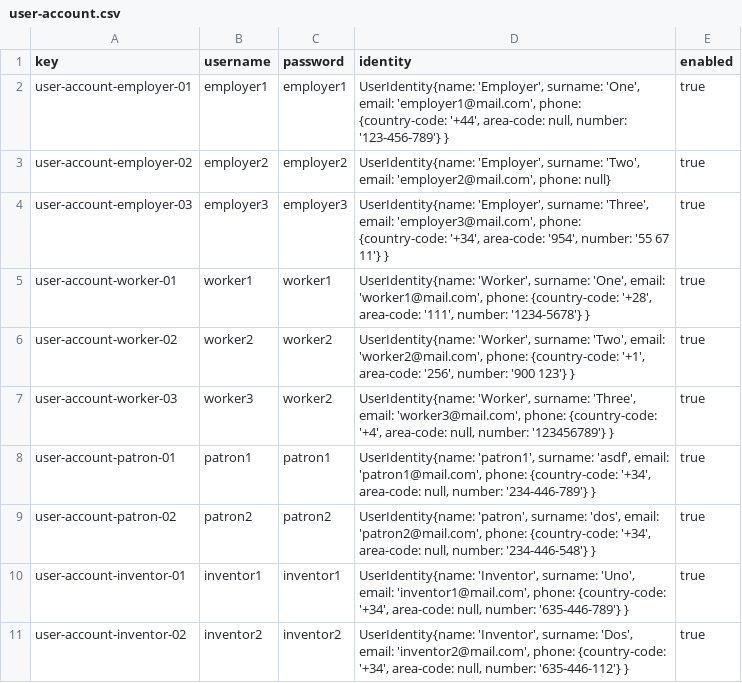
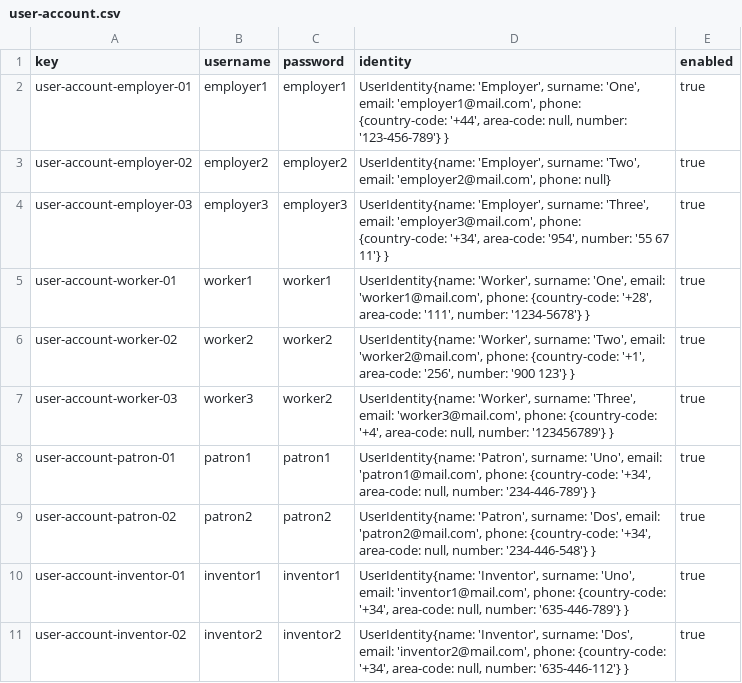
Before and after one commit to cesargaldor/Acme-Toolkits-E5.03, a CSV file: src/main/webapp/WEB-INF/resources/sample-data/user-account.csv, drawn as a sheet.

```diff
--- a/src/main/webapp/WEB-INF/resources/sample-data/user-account.csv
+++ b/src/main/webapp/WEB-INF/resources/sample-data/user-account.csv
@@ -7,4 +7,4 @@ user-account-worker-02,worker2,worker2,"UserIdentity{name: 'Worker', surname: 'T
 user-account-worker-03,worker3,worker2,"UserIdentity{name: 'Worker', surname: 'Three', email: 'worker3@mail.com', phone: {country-code: '+4', area-code: null, number: '123456789'} }",true
-user-account-patron-01,patron1,patron1,"UserIdentity{name: 'patron1', surname: 'asdf', email: 'patron1@mail.com', phone: {country-code: '+34', area-code: null, number: '234-446-789'} }",true
-user-account-patron-02,patron2,patron2,"UserIdentity{name: 'patron', surname: 'dos', email: 'patron2@mail.com', phone: {country-code: '+34', area-code: null, number: '234-446-548'} }",true
+user-account-patron-01,patron1,patron1,"UserIdentity{name: 'Patron', surname: 'Uno', email: 'patron1@mail.com', phone: {country-code: '+34', area-code: null, number: '234-446-789'} }",true
+user-account-patron-02,patron2,patron2,"UserIdentity{name: 'Patron', surname: 'Dos', email: 'patron2@mail.com', phone: {country-code: '+34', area-code: null, number: '234-446-548'} }",true
 user-account-inventor-01,inventor1,inventor1,"UserIdentity{name: 'Inventor', surname: 'Uno', email: 'inventor1@mail.com', phone: {country-code: '+34', area-code: null, number: '635-446-789'} }",true
```
Also changed, not shown: src/main/webapp/WEB-INF/resources/sample-data/authenticated.csv, 5 other files.
